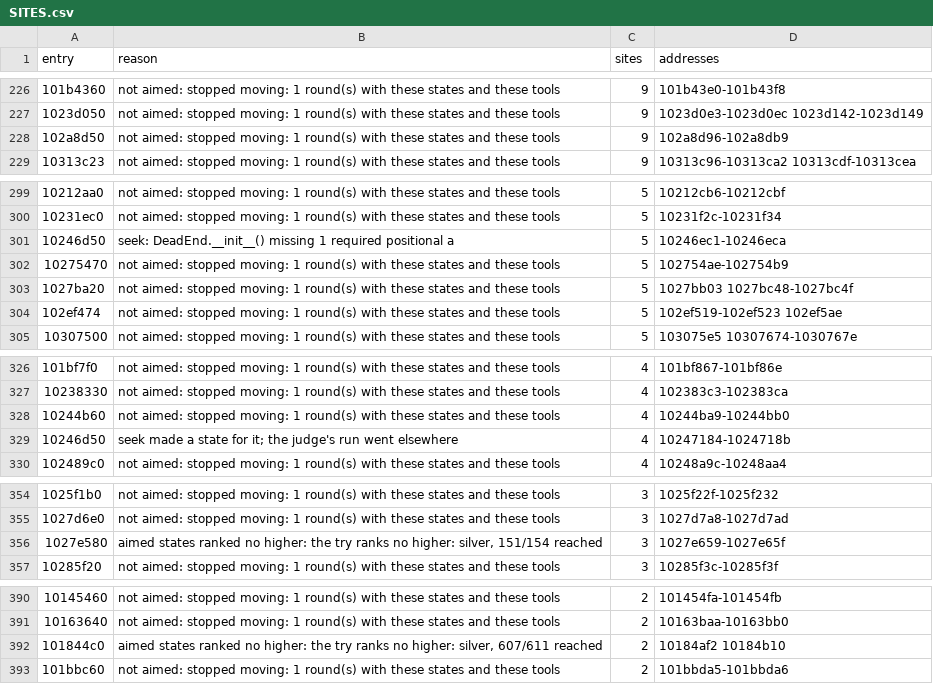
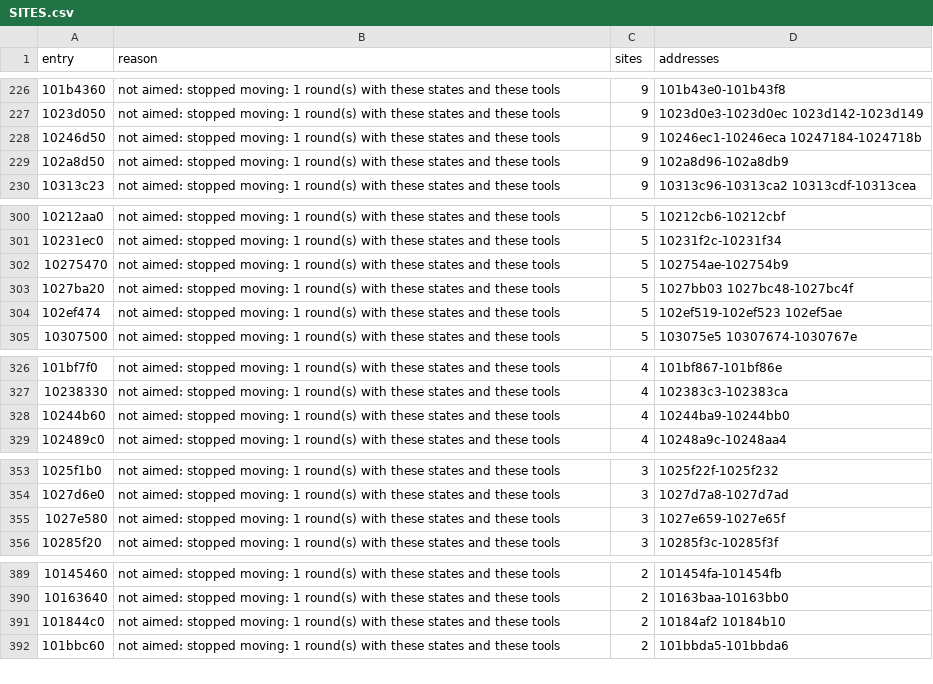
Before and after one commit to cowrevenge/cow_kuluu_xi_anything, a CSV file: docs/cow/SITES.csv, drawn as a sheet; only a part is shown, gaps mark what is left out.

```diff
--- a/docs/cow/SITES.csv
+++ b/docs/cow/SITES.csv
@@ -227,2 +227,3 @@ entry,reason,sites,addresses
 1023d050,not aimed: stopped moving: 1 round(s) with these states and these tools,9,1023d0e3-1023d0ec 1023d142-1023d149
+10246d50,not aimed: stopped moving: 1 round(s) with these states and these tools,9,10246ec1-10246eca 10247184-1024718b
 102a8d50,not aimed: stopped moving: 1 round(s) with these states and these tools,9,102a8d96-102a8db9
@@ -300,3 +301,2 @@ entry,reason,sites,addresses
 10231ec0,not aimed: stopped moving: 1 round(s) with these states and these tools,5,10231f2c-10231f34
-10246d50,seek: DeadEnd.__init__() missing 1 required positional a,5,10246ec1-10246eca
 10275470,not aimed: stopped moving: 1 round(s) with these states and these tools,5,102754ae-102754b9
@@ -328,3 +328,2 @@ entry,reason,sites,addresses
 10244b60,not aimed: stopped moving: 1 round(s) with these states and these tools,4,10244ba9-10244bb0
-10246d50,seek made a state for it; the judge's run went elsewhere,4,10247184-1024718b
 102489c0,not aimed: stopped moving: 1 round(s) with these states and these tools,4,10248a9c-10248aa4
@@ -355,3 +354,3 @@ entry,reason,sites,addresses
 1027d6e0,not aimed: stopped moving: 1 round(s) with these states and these tools,3,1027d7a8-1027d7ad
-1027e580,"aimed states ranked no higher: the try ranks no higher: silver, 151/154 reached",3,1027e659-1027e65f
+1027e580,not aimed: stopped moving: 1 round(s) with these states and these tools,3,1027e659-1027e65f
 10285f20,not aimed: stopped moving: 1 round(s) with these states and these tools,3,10285f3c-10285f3f
@@ -391,3 +390,3 @@ entry,reason,sites,addresses
 10163640,not aimed: stopped moving: 1 round(s) with these states and these tools,2,10163baa-10163bb0
-101844c0,"aimed states ranked no higher: the try ranks no higher: silver, 607/611 reached",2,10184af2 10184b10
+101844c0,not aimed: stopped moving: 1 round(s) with these states and these tools,2,10184af2 10184b10
 101bbc60,not aimed: stopped moving: 1 round(s) with these states and these tools,2,101bbda5-101bbda6
```
Also changed, not shown: 5 other files.
